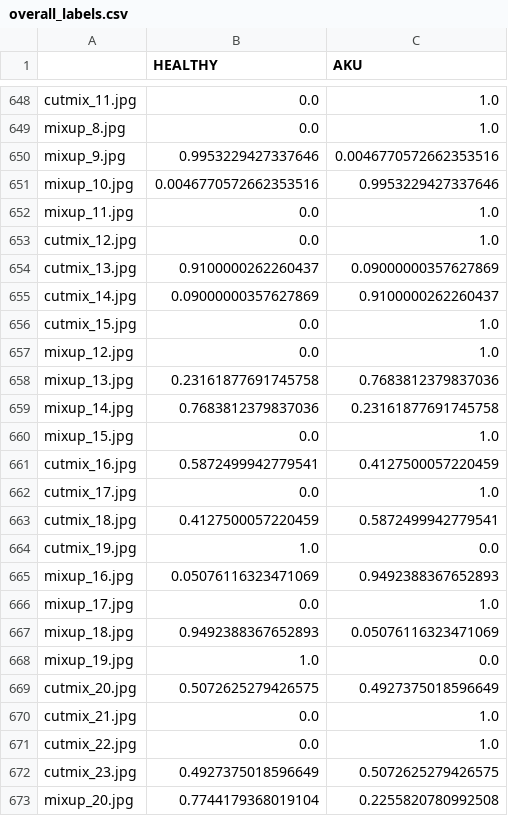
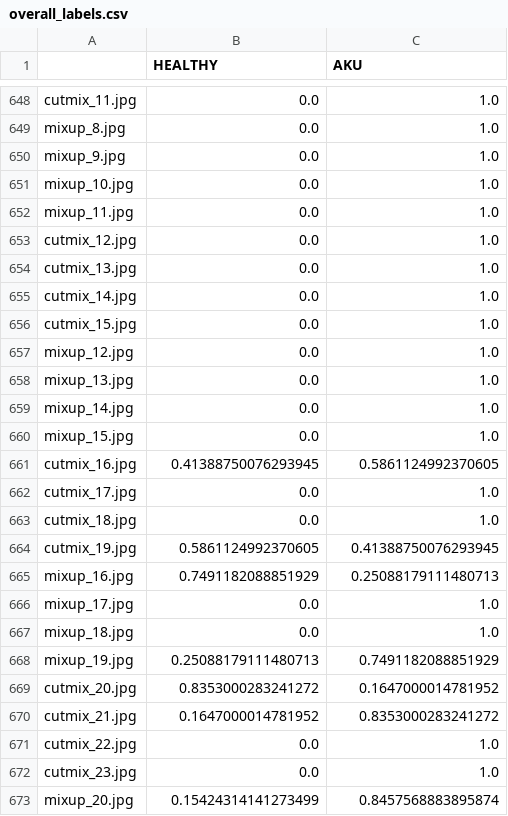
Before and after one commit to HolidayOugi/CHL-Project, a CSV file: data/overall_labels.csv, drawn as a sheet; only a part is shown, gaps mark what is left out; the diff covers the shown part only.

```diff
--- a/data/overall_labels.csv
+++ b/data/overall_labels.csv
@@ -649,25 +649,25 @@ cutmix_11.jpg,0.0,1.0
 mixup_8.jpg,0.0,1.0
-mixup_9.jpg,0.9953229427337646,0.0046770572662353516
-mixup_10.jpg,0.0046770572662353516,0.9953229427337646
+mixup_9.jpg,0.0,1.0
+mixup_10.jpg,0.0,1.0
 mixup_11.jpg,0.0,1.0
 cutmix_12.jpg,0.0,1.0
-cutmix_13.jpg,0.9100000262260437,0.09000000357627869
-cutmix_14.jpg,0.09000000357627869,0.9100000262260437
+cutmix_13.jpg,0.0,1.0
+cutmix_14.jpg,0.0,1.0
 cutmix_15.jpg,0.0,1.0
 mixup_12.jpg,0.0,1.0
-mixup_13.jpg,0.23161877691745758,0.7683812379837036
-mixup_14.jpg,0.7683812379837036,0.23161877691745758
+mixup_13.jpg,0.0,1.0
+mixup_14.jpg,0.0,1.0
 mixup_15.jpg,0.0,1.0
-cutmix_16.jpg,0.5872499942779541,0.4127500057220459
+cutmix_16.jpg,0.41388750076293945,0.5861124992370605
 cutmix_17.jpg,0.0,1.0
-cutmix_18.jpg,0.4127500057220459,0.5872499942779541
-cutmix_19.jpg,1.0,0.0
-mixup_16.jpg,0.05076116323471069,0.9492388367652893
+cutmix_18.jpg,0.0,1.0
+cutmix_19.jpg,0.5861124992370605,0.41388750076293945
+mixup_16.jpg,0.7491182088851929,0.25088179111480713
 mixup_17.jpg,0.0,1.0
-mixup_18.jpg,0.9492388367652893,0.05076116323471069
-mixup_19.jpg,1.0,0.0
-cutmix_20.jpg,0.5072625279426575,0.4927375018596649
-cutmix_21.jpg,0.0,1.0
+mixup_18.jpg,0.0,1.0
+mixup_19.jpg,0.25088179111480713,0.7491182088851929
+cutmix_20.jpg,0.8353000283241272,0.1647000014781952
+cutmix_21.jpg,0.1647000014781952,0.8353000283241272
 cutmix_22.jpg,0.0,1.0
-cutmix_23.jpg,0.4927375018596649,0.5072625279426575
-mixup_20.jpg,0.7744179368019104,0.2255820780992508
+cutmix_23.jpg,0.0,1.0
+mixup_20.jpg,0.15424314141273499,0.8457568883895874
```
Also changed, not shown: 156 edited cells elsewhere in this file, 3 other files.
